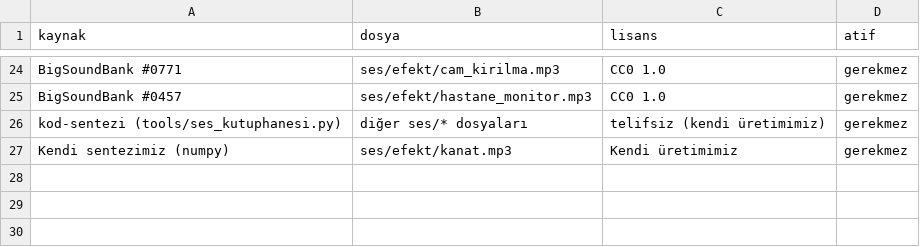
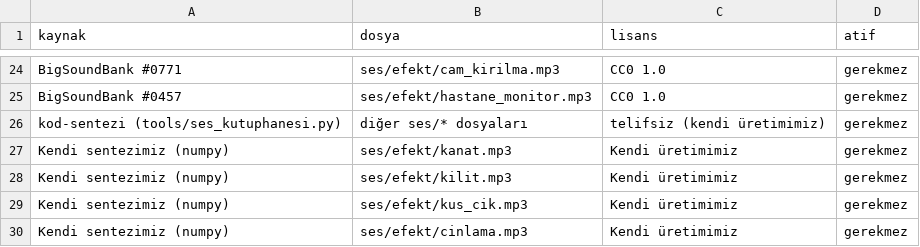
Before and after one commit to Tayma96/Dizi, a CSV file: dizi-studio/public/ses/LISANSLAR.csv, drawn as a sheet; only a part is shown, gaps mark what is left out; the diff names each change by its address in the sheet, - before the commit and + after, or states it on an @@ line.

```diff
--- a/dizi-studio/public/ses/LISANSLAR.csv
+++ b/dizi-studio/public/ses/LISANSLAR.csv
+row 28: Kendi sentezimiz (numpy) | ses/efekt/kilit.mp3 | Kendi üretimimiz | gerekmez
+row 29: Kendi sentezimiz (numpy) | ses/efekt/kus_cik.mp3 | Kendi üretimimiz | gerekmez
+row 30: Kendi sentezimiz (numpy) | ses/efekt/cinlama.mp3 | Kendi üretimimiz | gerekmez
```
Also changed, not shown: 20 other files.
